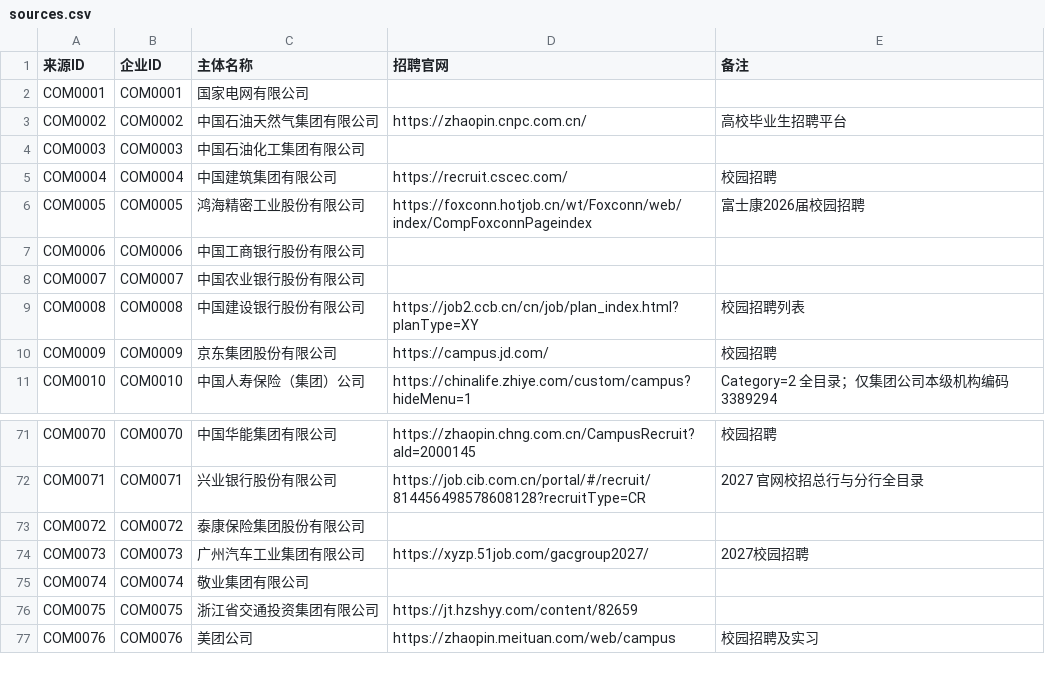
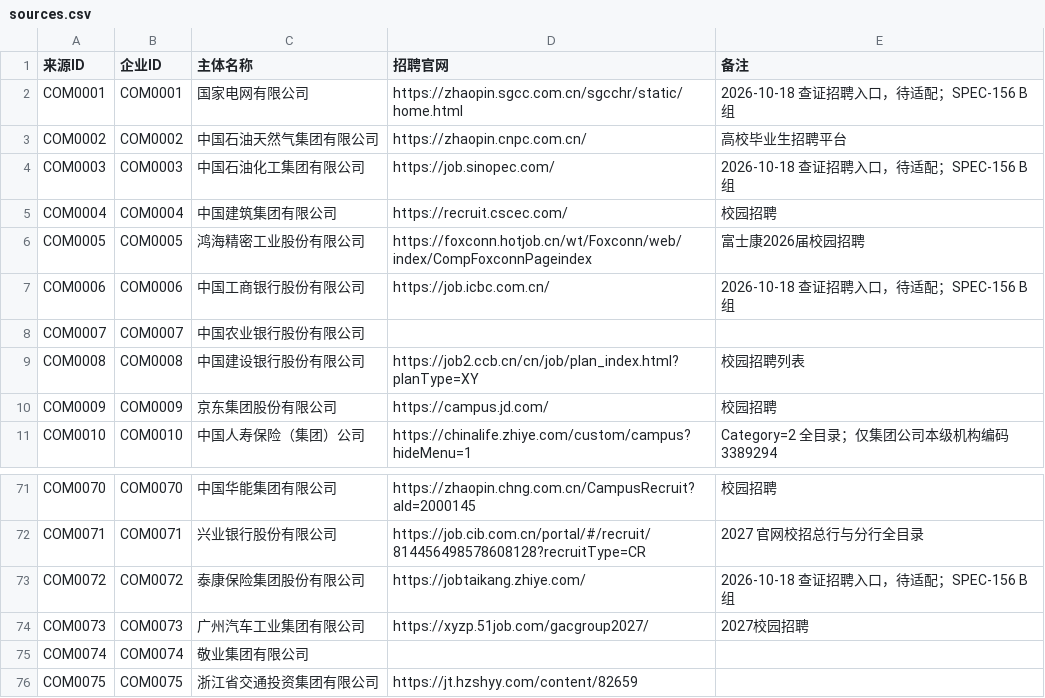
Before and after one commit to MorePeanuts/job-crawler, a CSV file: sites/sources.csv, drawn as a sheet; only a part is shown, gaps mark what is left out; the shorter side is filled out with more unchanged rows; the diff covers the shown part only.

```diff
--- a/sites/sources.csv
+++ b/sites/sources.csv
@@ -1,8 +1,8 @@
 来源ID,企业ID,主体名称,招聘官网,备注
-COM0001,COM0001,国家电网有限公司,,
+COM0001,COM0001,国家电网有限公司,https://zhaopin.sgcc.com.cn/sgcchr/static/home.html,2026-10-18 查证招聘入口，待适配；SPEC-156 B组
 COM0002,COM0002,中国石油天然气集团有限公司,https://zhaopin.cnpc.com.cn/,高校毕业生招聘平台
-COM0003,COM0003,中国石油化工集团有限公司,,
+COM0003,COM0003,中国石油化工集团有限公司,https://job.sinopec.com/,2026-10-18 查证招聘入口，待适配；SPEC-156 B组
 COM0004,COM0004,中国建筑集团有限公司,https://recruit.cscec.com/,校园招聘
 COM0005,COM0005,鸿海精密工业股份有限公司,https://foxconn.hotjob.cn/wt/Foxconn/web/index/CompFoxconnPageindex,富士康2026届校园招聘
-COM0006,COM0006,中国工商银行股份有限公司,,
+COM0006,COM0006,中国工商银行股份有限公司,https://job.icbc.com.cn/,2026-10-18 查证招聘入口，待适配；SPEC-156 B组
 COM0007,COM0007,中国农业银行股份有限公司,,
@@ -72,3 +72,3 @@ COM0070,COM0070,中国华能集团有限公司,https://zhaopin.chng.com.cn/Campu
 COM0071,COM0071,兴业银行股份有限公司,https://job.cib.com.cn/portal/#/recruit/814456498578608128?recruitType=CR,2027 官网校招总行与分行全目录
-COM0072,COM0072,泰康保险集团股份有限公司,,
+COM0072,COM0072,泰康保险集团股份有限公司,https://jobtaikang.zhiye.com/,2026-10-18 查证招聘入口，待适配；SPEC-156 B组
 COM0073,COM0073,广州汽车工业集团有限公司,https://xyzp.51job.com/gacgroup2027/,2027校园招聘
```
Also changed, not shown: 18 edited cells elsewhere in this file, 2 other files.
